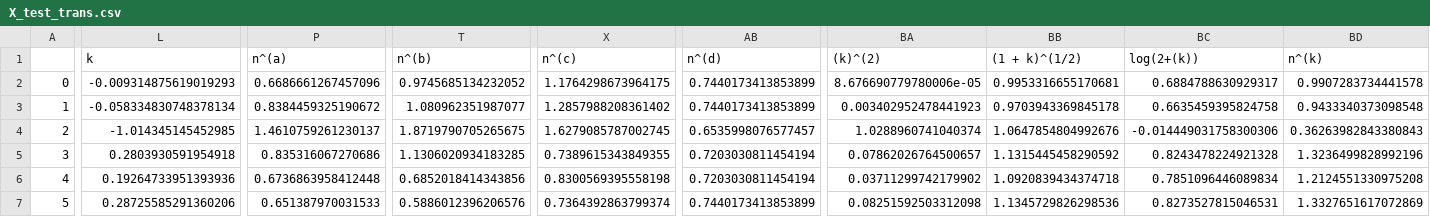
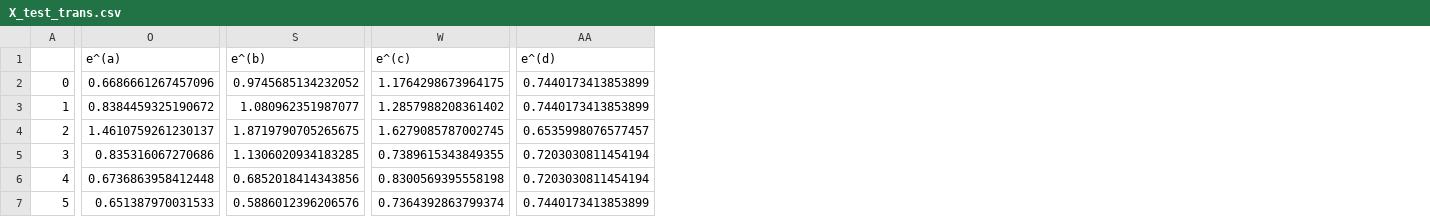
Before and after one commit to robert-kuramshin/dft-machine-learning, a CSV file: battery/res/X_test_trans.csv, drawn as a sheet; only a part is shown, gaps mark what is left out; removed rows and columns are numbered as before the commit, all else as after; the diff covers the shown part only; the diff names each change by its address in the sheet, - before the commit and + after, or states it on an @@ line.

```diff
--- a/battery/res/X_test_trans.csv
+++ b/battery/res/X_test_trans.csv
-column L (k), rows 2-7: -0.009314875619019293 | -0.058334830748378134 | -1.014345145452985 | 0.2803930591954918 | 0.19264733951393936 | 0.28725585291360206
-column BA ((k)^(2)), rows 2-7: 8.676690779780006e-05 | 0.003402952478441923 | 1.0288960741040374 | 0.07862026764500657 | 0.03711299742179902 | 0.08251592503312098
-column BB ((1 + k)^(1/2)), rows 2-7: 0.9953316655170681 | 0.9703943369845178 | 1.0647854804992676 | 1.1315445458290592 | 1.0920839434374718 | 1.1345729826298536
-column BC (log(2+(k))), rows 2-7: 0.6884788630929317 | 0.6635459395824758 | -0.014449031758300306 | 0.8243478224921328 | 0.7851096446089834 | 0.8273527815046531
-column BD (n^(k)), rows 2-7: 0.9907283734441578 | 0.9433340373098548 | 0.36263982843380843 | 1.3236499828992196 | 1.2124551330975208 | 1.3327651617072869
-O1: n^(a)
+O1: e^(a)
-S1: n^(b)
+S1: e^(b)
-W1: n^(c)
+W1: e^(c)
-AA1: n^(d)
+AA1: e^(d)
```
Also changed, not shown: 6 edited cells elsewhere in this file, 9 other files.
